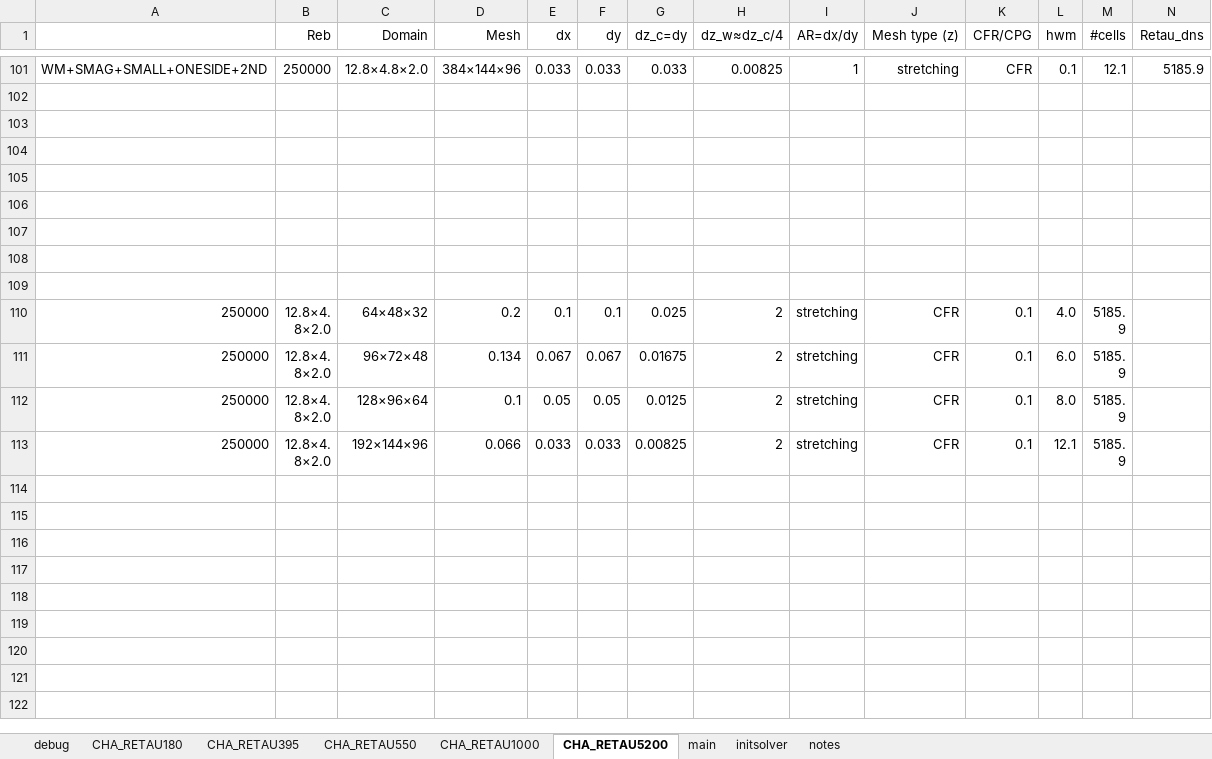
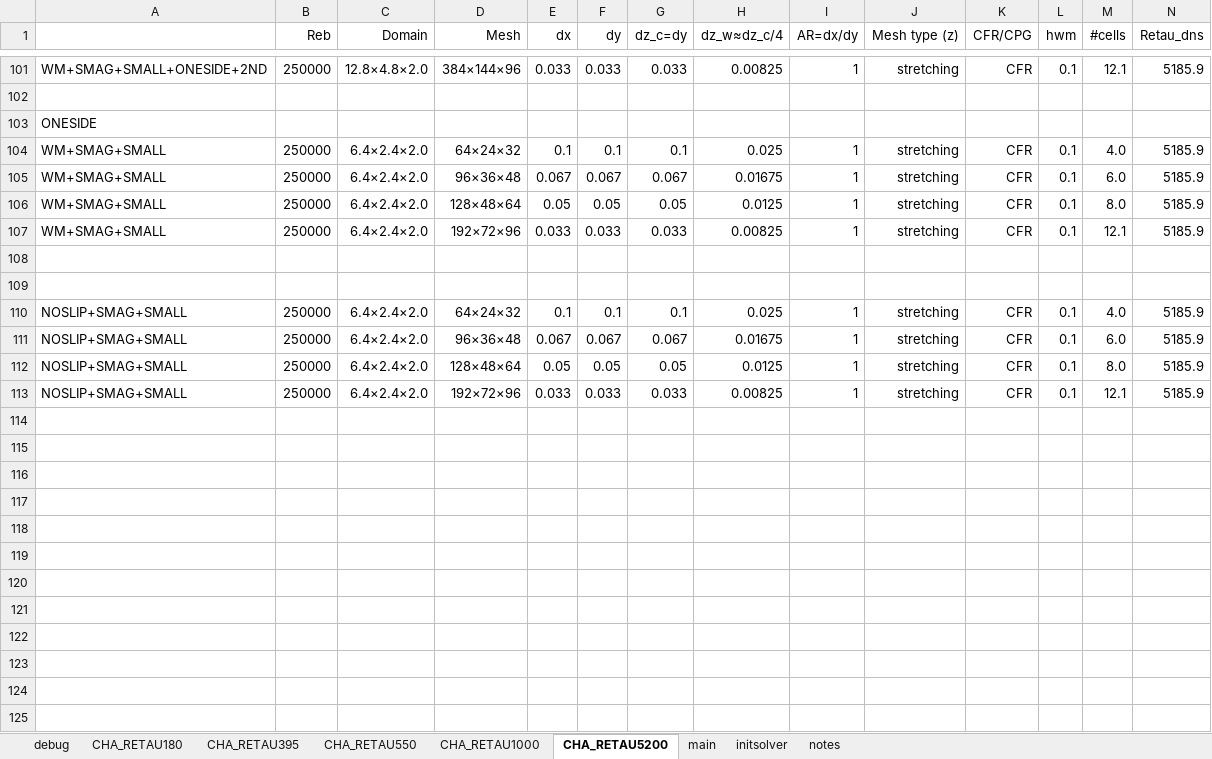
Before and after one commit to federicoVerolini/CaLES, an Excel workbook: docs/note.xlsx, sheet CHA_RETAU5200, drawn as a sheet; only a part is shown, gaps mark what is left out; the shorter side is filled out with more unchanged rows; values as stored, in another font and other column widths than the file's, no borders; rows hold the shown columns only; the diff names each change by its address in the sheet, - before the commit and + after, or states it on an @@ line.

```diff
--- a/docs/note.xlsx (sheet CHA_RETAU5200)
+++ b/docs/note.xlsx (sheet CHA_RETAU5200)
+row 103: ONESIDE
+row 104: WM+SMAG+SMALL | 250000 | 6.4×2.4×2.0 | 64×24×32 | 0.1 | 0.1 | 0.1 | 0.025 | 1 | stretching | CFR | 0.1 | 4.0 | 5185.9
+row 105: WM+SMAG+SMALL | 250000 | 6.4×2.4×2.0 | 96×36×48 | 0.067 | 0.067 | 0.067 | 0.01675 | 1 | stretching | CFR | 0.1 | 6.0 | 5185.9
+row 106: WM+SMAG+SMALL | 250000 | 6.4×2.4×2.0 | 128×48×64 | 0.05 | 0.05 | 0.05 | 0.0125 | 1 | stretching | CFR | 0.1 | 8.0 | 5185.9
+row 107: WM+SMAG+SMALL | 250000 | 6.4×2.4×2.0 | 192×72×96 | 0.033 | 0.033 | 0.033 | 0.00825 | 1 | stretching | CFR | 0.1 | 12.1 | 5185.9
+row 108: (empty)
+row 109: (empty)
+row 110: NOSLIP+SMAG+SMALL | 250000 | 6.4×2.4×2.0 | 64×24×32 | 0.1 | 0.1 | 0.1 | 0.025 | 1 | stretching | CFR | 0.1 | 4.0 | 5185.9
+row 111: NOSLIP+SMAG+SMALL | 250000 | 6.4×2.4×2.0 | 96×36×48 | 0.067 | 0.067 | 0.067 | 0.01675 | 1 | stretching | CFR | 0.1 | 6.0 | 5185.9
+row 112: NOSLIP+SMAG+SMALL | 250000 | 6.4×2.4×2.0 | 128×48×64 | 0.05 | 0.05 | 0.05 | 0.0125 | 1 | stretching | CFR | 0.1 | 8.0 | 5185.9
+row 113: NOSLIP+SMAG+SMALL | 250000 | 6.4×2.4×2.0 | 192×72×96 | 0.033 | 0.033 | 0.033 | 0.00825 | 1 | stretching | CFR | 0.1 | 12.1 | 5185.9
+row 114: (empty)
+row 115: (empty)
+row 116: (empty)
+row 117: (empty)
+row 118: (empty)
+row 119: (empty)
+row 120: (empty)
+row 121: (empty)
+row 122: (empty)
+row 123: (empty)
```
Also changed, not shown: sheet CHA_RETAU550, 5 other files.
